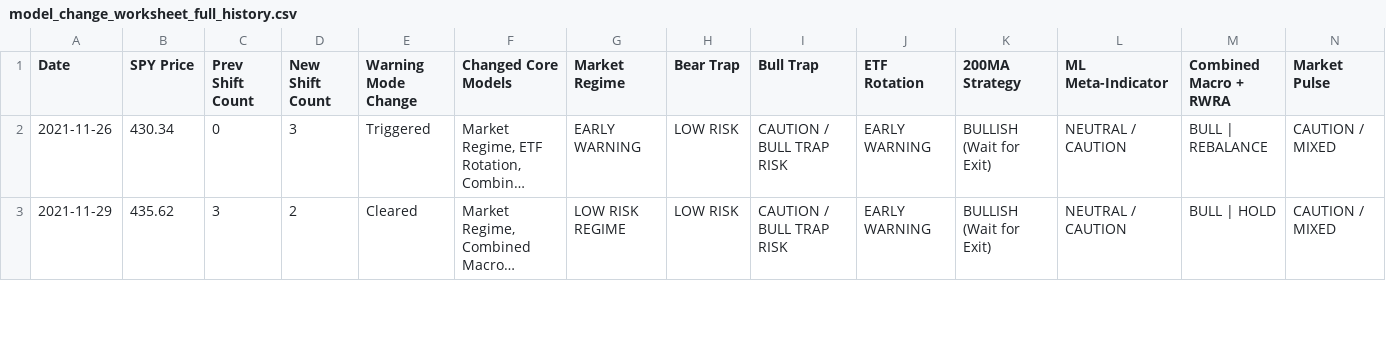
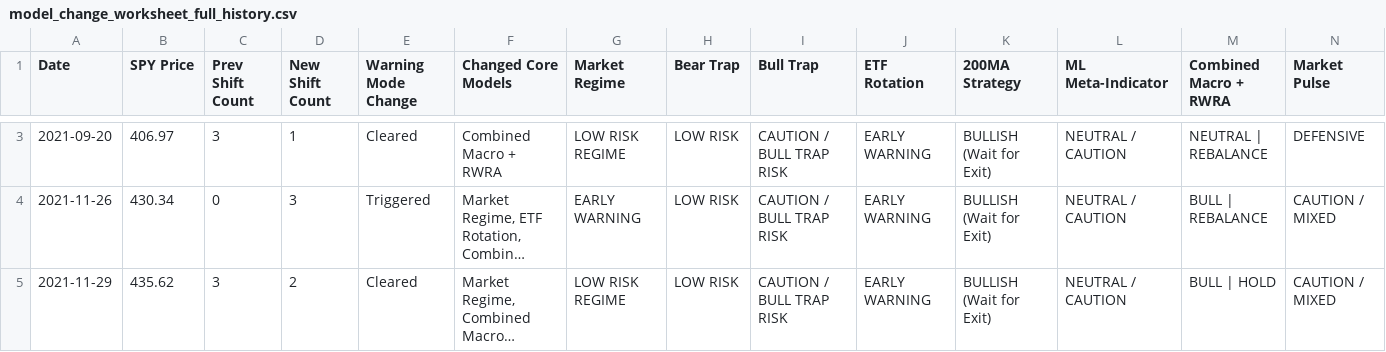
Before and after one commit to emkcufslp-kfc/Makret-Bull-and-Bear-Trap, a CSV file: exports/model_change_worksheet_full_history.csv, drawn as a sheet; only a part is shown, gaps mark what is left out; long unchanged cells end in …; the diff covers the shown part only; the diff names each change by its address in the sheet, - before the commit and + after, or states it on an @@ line.

```diff
--- a/exports/model_change_worksheet_full_history.csv
+++ b/exports/model_change_worksheet_full_history.csv
+row 3: 2021-09-20 | 406.97 | 3 | 1 | Cleared | Combined Macro + RWRA | LOW RISK REGIME | LOW RISK | CAUTION / BULL TRAP RISK | EARLY WARNING | BULLISH (Wait for Exit) | NEUTRAL / CAUTION | NEUTRAL | REBALANCE | DEFENSIVE
```
Also changed, not shown: 1 added row and 5 edited cells elsewhere in this file, data/Fund_Tactical_Results/Fund_Tactical_Prices.csv, data/Fund_Tactical_Results/Fund_Tactical_equity_curve.csv, 33 other files.
